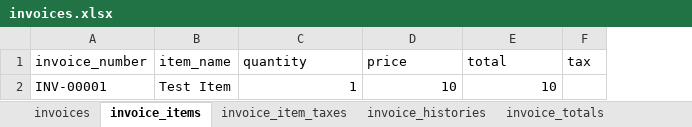
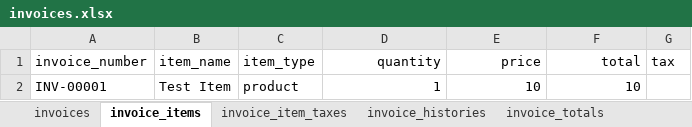
Before and after one commit to akaunting/akaunting, an Excel workbook: public/files/import/invoices.xlsx, sheet invoice_items, drawn as a sheet; values as stored, in another font and other column widths than the file's, no borders; addresses are those after the commit; the diff names each change by its address in the sheet, - before the commit and + after, or states it on an @@ line.

Commit message:
Fixed issue of importing invoice and bill refs #2710

```diff
--- a/public/files/import/invoices.xlsx (sheet invoice_items)
+++ b/public/files/import/invoices.xlsx (sheet invoice_items)
+column C (item_type), row 2: product
-D1:F1 alignment: left
+D1:F1 alignment: right
```
Also changed, not shown: sheet invoice_transactions, sheet invoice_totals, sheet invoices, public/files/import/bills.xlsx, 13 other files.
